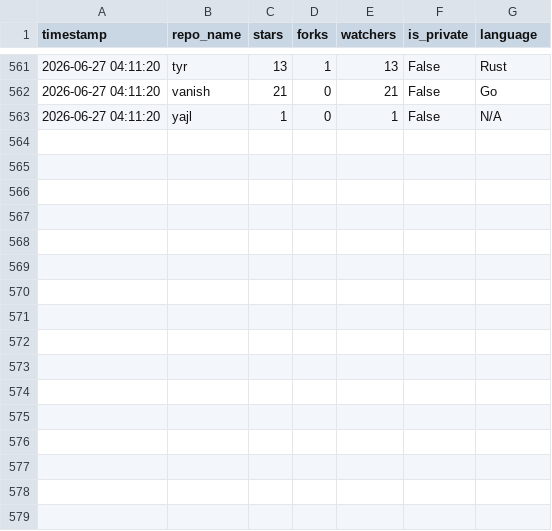
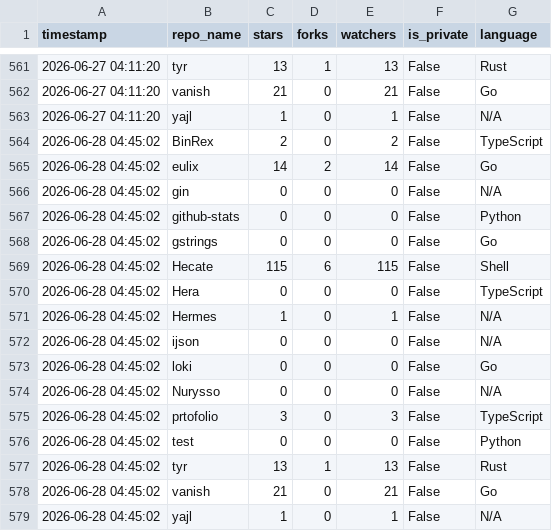
Before and after one commit to Nurysso/github-stats, a CSV file: data/star_data.csv, drawn as a sheet; only a part is shown, gaps mark what is left out; the diff names each change by its address in the sheet, - before the commit and + after, or states it on an @@ line.

```diff
--- a/data/star_data.csv
+++ b/data/star_data.csv
+row 564: 2026-06-28 04:45:02 | BinRex | 2 | 0 | 2 | False | TypeScript
+row 565: 2026-06-28 04:45:02 | eulix | 14 | 2 | 14 | False | Go
+row 566: 2026-06-28 04:45:02 | gin | 0 | 0 | 0 | False | N/A
+row 567: 2026-06-28 04:45:02 | github-stats | 0 | 0 | 0 | False | Python
+row 568: 2026-06-28 04:45:02 | gstrings | 0 | 0 | 0 | False | Go
+row 569: 2026-06-28 04:45:02 | Hecate | 115 | 6 | 115 | False | Shell
+row 570: 2026-06-28 04:45:02 | Hera | 0 | 0 | 0 | False | TypeScript
+row 571: 2026-06-28 04:45:02 | Hermes | 1 | 0 | 1 | False | N/A
+row 572: 2026-06-28 04:45:02 | ijson | 0 | 0 | 0 | False | N/A
+row 573: 2026-06-28 04:45:02 | loki | 0 | 0 | 0 | False | Go
+row 574: 2026-06-28 04:45:02 | Nurysso | 0 | 0 | 0 | False | N/A
+row 575: 2026-06-28 04:45:02 | prtofolio | 3 | 0 | 3 | False | TypeScript
+row 576: 2026-06-28 04:45:02 | test | 0 | 0 | 0 | False | Python
+row 577: 2026-06-28 04:45:02 | tyr | 13 | 1 | 13 | False | Rust
+row 578: 2026-06-28 04:45:02 | vanish | 21 | 0 | 21 | False | Go
+row 579: 2026-06-28 04:45:02 | yajl | 1 | 0 | 1 | False | N/A
```
Also changed, not shown: 2 other files.
